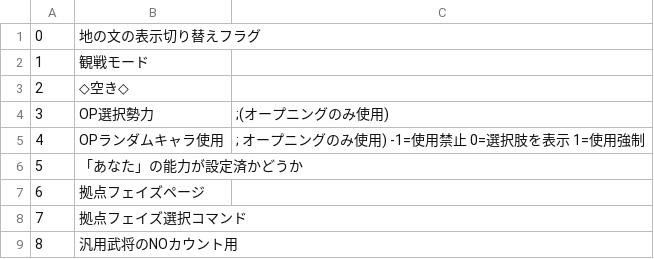
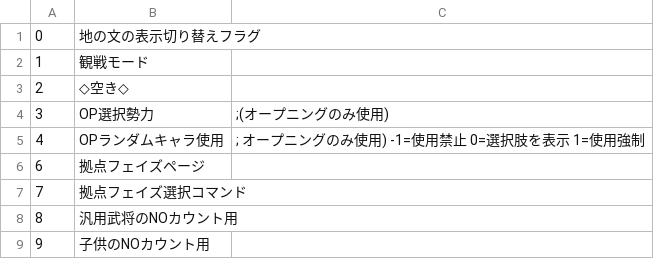
Before and after one commit to wamekukyouzin/eratohoK, a CSV file: CSV/Flag.csv, drawn as a sheet; only a part is shown; the shorter side is filled out with more unchanged rows.

Commit message:
FLAG:5は使われていないので削除。

```diff
--- a/CSV/Flag.csv
+++ b/CSV/Flag.csv
@@ -5,3 +5,2 @@
 4,OPランダムキャラ使用,	; オープニングのみ使用) -1=使用禁止  0=選択肢を表示  1=使用強制
-5,「あなた」の能力が設定済かどうか
 6,拠点フェイズページ,
```
Also changed, not shown: 1 other file.
